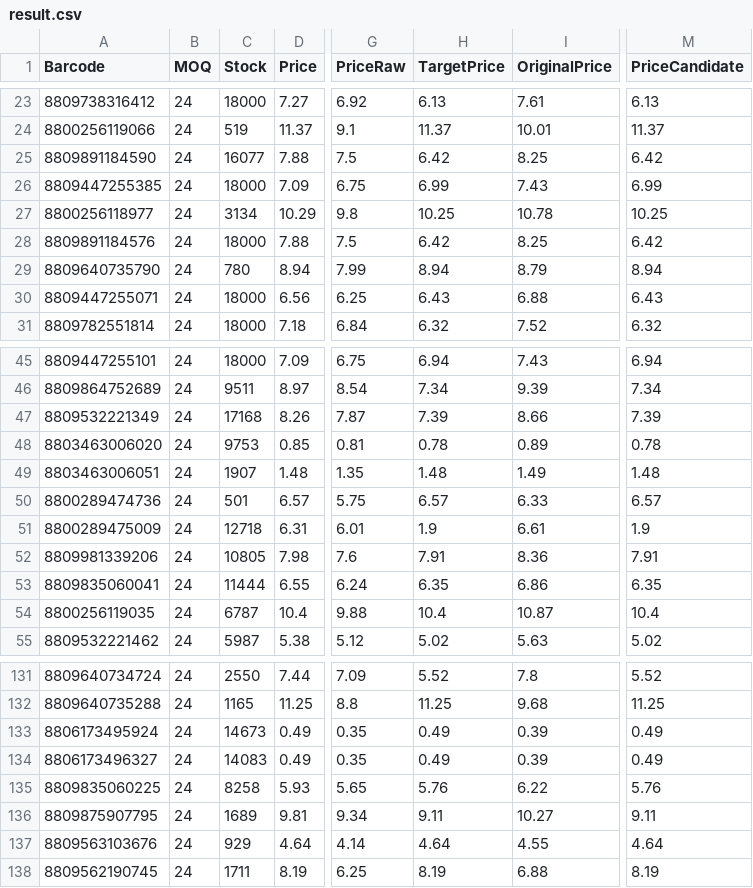
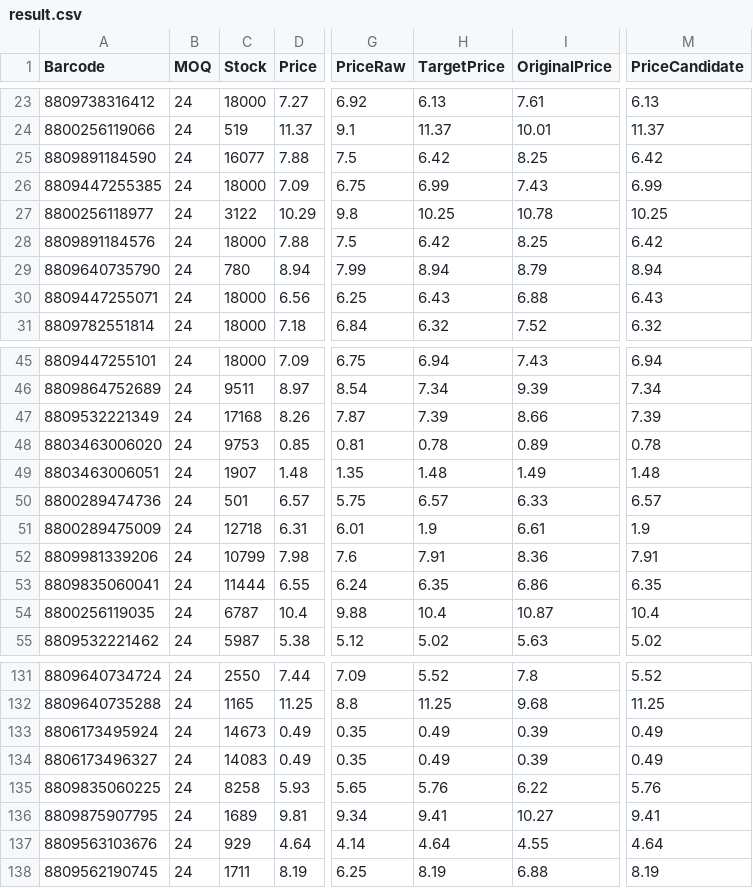
Before and after one commit to AmazingEli01/stocklist_sk, a CSV file: result.csv, drawn as a sheet; only a part is shown, gaps mark what is left out; the diff covers the shown part only; the diff names each change by its address in the sheet, - before the commit and + after, or states it on an @@ line.

```diff
--- a/result.csv
+++ b/result.csv
-C27 (Stock): 3134
+C27 (Stock): 3122
-C52 (Stock): 10805
+C52 (Stock): 10799
-H136 (TargetPrice): 9.11
+H136 (TargetPrice): 9.41
-M136 (PriceCandidate): 9.11
+M136 (PriceCandidate): 9.41
```
Also changed, not shown: 38 edited cells elsewhere in this file.
